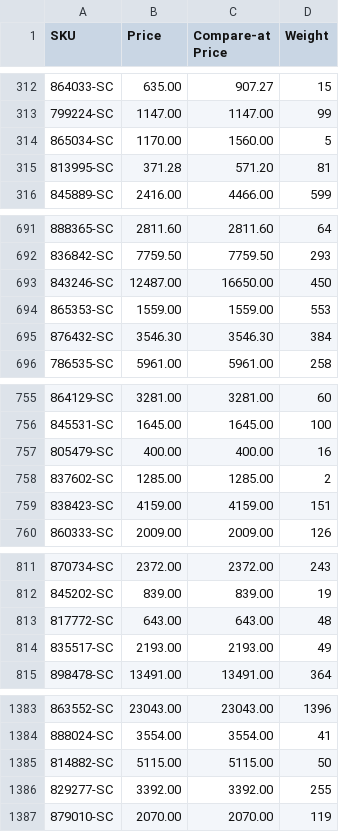
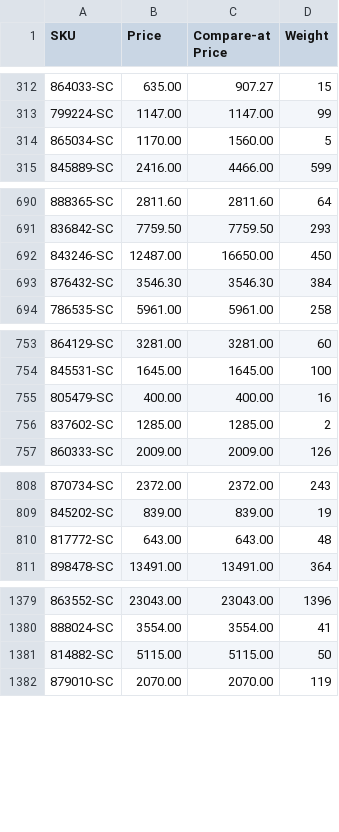
Before and after one commit to nosaj2783/cks-silverchef-sync, a CSV file: update.csv, drawn as a sheet; only a part is shown, gaps mark what is left out; removed rows and columns are numbered as before the commit, all else as after; the diff covers the shown part only; the diff names each change by its address in the sheet, - before the commit and + after, or states it on an @@ line.

```diff
--- a/update.csv
+++ b/update.csv
-row 315: 813995-SC | 371.28 | 571.20 | 81
-row 694: 865353-SC | 1559.00 | 1559.00 | 553
-row 759: 838423-SC | 4159.00 | 4159.00 | 151
-row 814: 835517-SC | 2193.00 | 2193.00 | 49
-row 1386: 829277-SC | 3392.00 | 3392.00 | 255
```
Also changed, not shown: 11 added rows, 4 removed rows and 2 edited cells elsewhere in this file, archive.csv, 2 other files.
